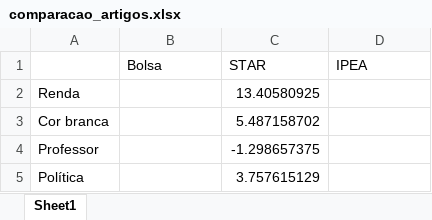
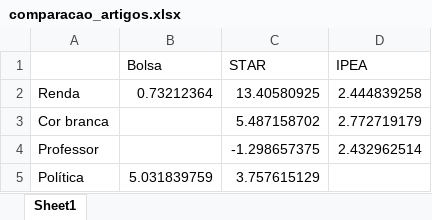
Before and after one commit to Camilacoach/vendedores_camila_amorim, an Excel workbook: resultados/comparacao_artigos.xlsx, sheet Sheet1, drawn as a sheet; values as stored, in another font and other column widths than the file's, no borders; the diff names each change by its address in the sheet, - before the commit and + after, or states it on an @@ line.

```diff
--- a/resultados/comparacao_artigos.xlsx (sheet Sheet1)
+++ b/resultados/comparacao_artigos.xlsx (sheet Sheet1)
-B2 (Bolsa): (empty)
+B2 (Bolsa): 0.73212364
-D2 (IPEA): (empty)
+D2 (IPEA): 2.444839258
-D3 (IPEA): (empty)
+D3 (IPEA): 2.772719179
-D4 (IPEA): (empty)
+D4 (IPEA): 2.432962514
-B5 (Bolsa): (empty)
+B5 (Bolsa): 5.031839759
```
Also changed, not shown: 5 other files.
